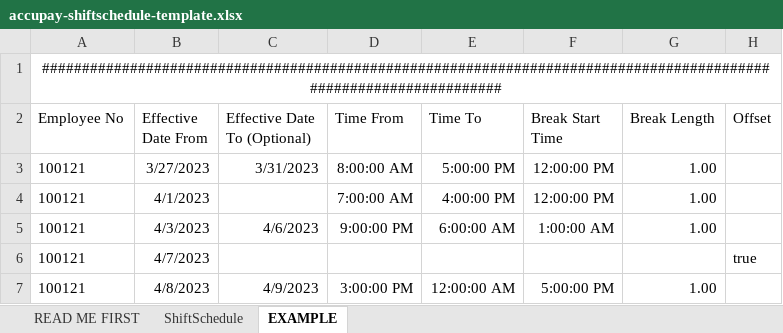
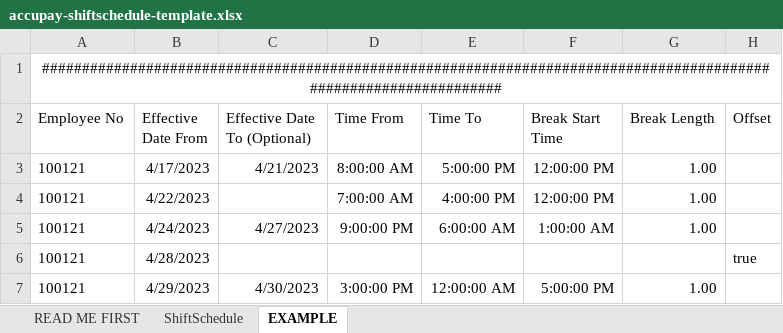
Before and after one commit to lbg-globagility/accupay, an Excel workbook: AccuPay/ImportTemplates/accupay-shiftschedule-template.xlsx, sheet EXAMPLE, drawn as a sheet; values as stored, in another font and other column widths than the file's, no borders; the diff names each change by its address in the sheet, - before the commit and + after, or states it on an @@ line.

```diff
--- a/AccuPay/ImportTemplates/accupay-shiftschedule-template.xlsx (sheet EXAMPLE)
+++ b/AccuPay/ImportTemplates/accupay-shiftschedule-template.xlsx (sheet EXAMPLE)
-B3 (Effective Date From): 3/27/2023
+B3 (Effective Date From): 4/17/2023
-C3 (Effective Date To (Optional)): 3/31/2023
+C3 (Effective Date To (Optional)): 4/21/2023
-B4 (Effective Date From): 4/1/2023
+B4 (Effective Date From): 4/22/2023
-B5 (Effective Date From): 4/3/2023
+B5 (Effective Date From): 4/24/2023
-C5 (Effective Date To (Optional)): 4/6/2023
+C5 (Effective Date To (Optional)): 4/27/2023
-B6 (Effective Date From): 4/7/2023
+B6 (Effective Date From): 4/28/2023
-B7 (Effective Date From): 4/8/2023
+B7 (Effective Date From): 4/29/2023
-C7 (Effective Date To (Optional)): 4/9/2023
+C7 (Effective Date To (Optional)): 4/30/2023
```
Also changed, not shown: sheet ShiftSchedule, 4 other files.
